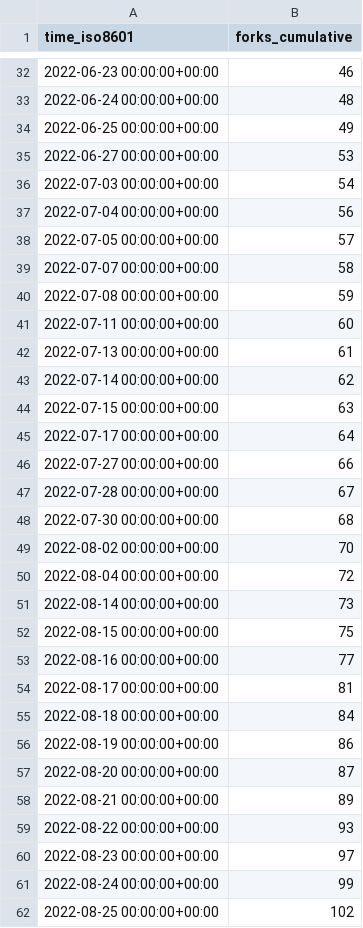
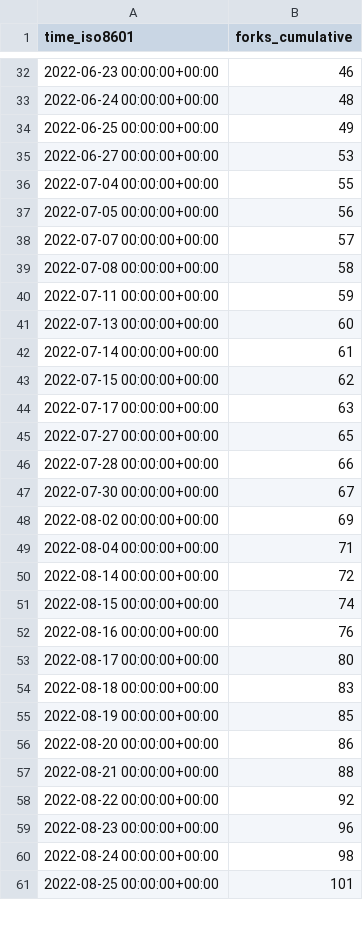
Before and after one commit to twitsforbrains/immich, a CSV file: immich-app/immich/ghrs-data/forks.csv, drawn as a sheet; only a part is shown, gaps mark what is left out; the diff covers the shown part only.

```diff
--- a/immich-app/immich/ghrs-data/forks.csv
+++ b/immich-app/immich/ghrs-data/forks.csv
@@ -35,28 +35,27 @@ time_iso8601,forks_cumulative
 2022-06-27 00:00:00+00:00,53
-2022-07-03 00:00:00+00:00,54
-2022-07-04 00:00:00+00:00,56
-2022-07-05 00:00:00+00:00,57
-2022-07-07 00:00:00+00:00,58
-2022-07-08 00:00:00+00:00,59
-2022-07-11 00:00:00+00:00,60
-2022-07-13 00:00:00+00:00,61
-2022-07-14 00:00:00+00:00,62
-2022-07-15 00:00:00+00:00,63
-2022-07-17 00:00:00+00:00,64
-2022-07-27 00:00:00+00:00,66
-2022-07-28 00:00:00+00:00,67
-2022-07-30 00:00:00+00:00,68
-2022-08-02 00:00:00+00:00,70
-2022-08-04 00:00:00+00:00,72
-2022-08-14 00:00:00+00:00,73
-2022-08-15 00:00:00+00:00,75
-2022-08-16 00:00:00+00:00,77
-2022-08-17 00:00:00+00:00,81
-2022-08-18 00:00:00+00:00,84
-2022-08-19 00:00:00+00:00,86
-2022-08-20 00:00:00+00:00,87
-2022-08-21 00:00:00+00:00,89
-2022-08-22 00:00:00+00:00,93
-2022-08-23 00:00:00+00:00,97
-2022-08-24 00:00:00+00:00,99
-2022-08-25 00:00:00+00:00,102
+2022-07-04 00:00:00+00:00,55
+2022-07-05 00:00:00+00:00,56
+2022-07-07 00:00:00+00:00,57
+2022-07-08 00:00:00+00:00,58
+2022-07-11 00:00:00+00:00,59
+2022-07-13 00:00:00+00:00,60
+2022-07-14 00:00:00+00:00,61
+2022-07-15 00:00:00+00:00,62
+2022-07-17 00:00:00+00:00,63
+2022-07-27 00:00:00+00:00,65
+2022-07-28 00:00:00+00:00,66
+2022-07-30 00:00:00+00:00,67
+2022-08-02 00:00:00+00:00,69
+2022-08-04 00:00:00+00:00,71
+2022-08-14 00:00:00+00:00,72
+2022-08-15 00:00:00+00:00,74
+2022-08-16 00:00:00+00:00,76
+2022-08-17 00:00:00+00:00,80
+2022-08-18 00:00:00+00:00,83
+2022-08-19 00:00:00+00:00,85
+2022-08-20 00:00:00+00:00,86
+2022-08-21 00:00:00+00:00,88
+2022-08-22 00:00:00+00:00,92
+2022-08-23 00:00:00+00:00,96
+2022-08-24 00:00:00+00:00,98
+2022-08-25 00:00:00+00:00,101
```
Also changed, not shown: 100 edited cells elsewhere in this file, immich-app/immich/ghrs-data/stargazers.csv.
